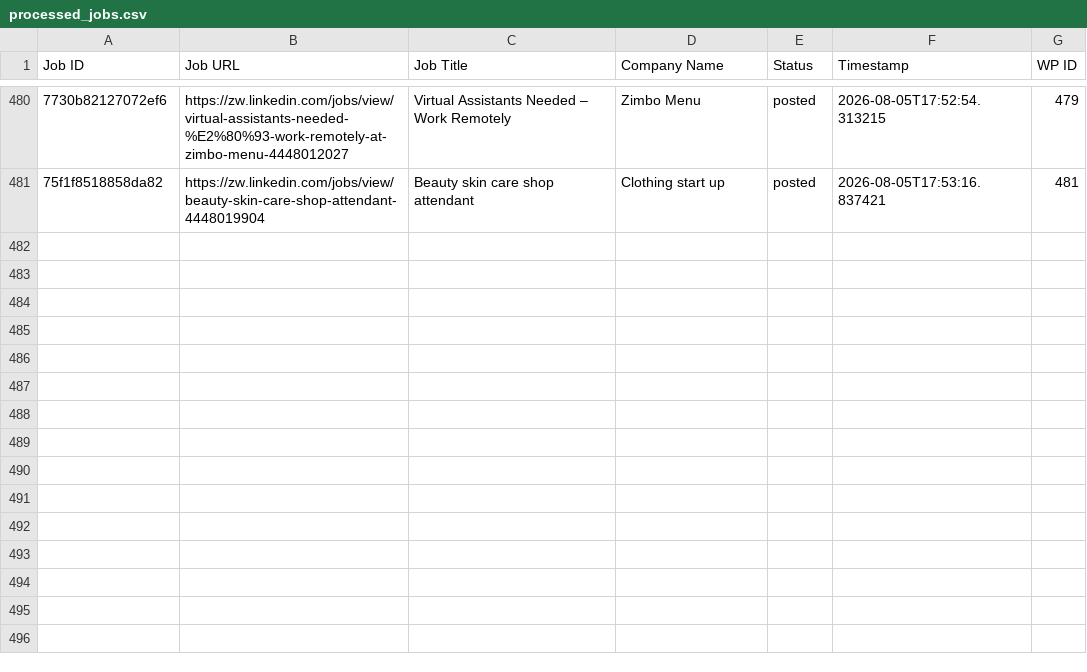
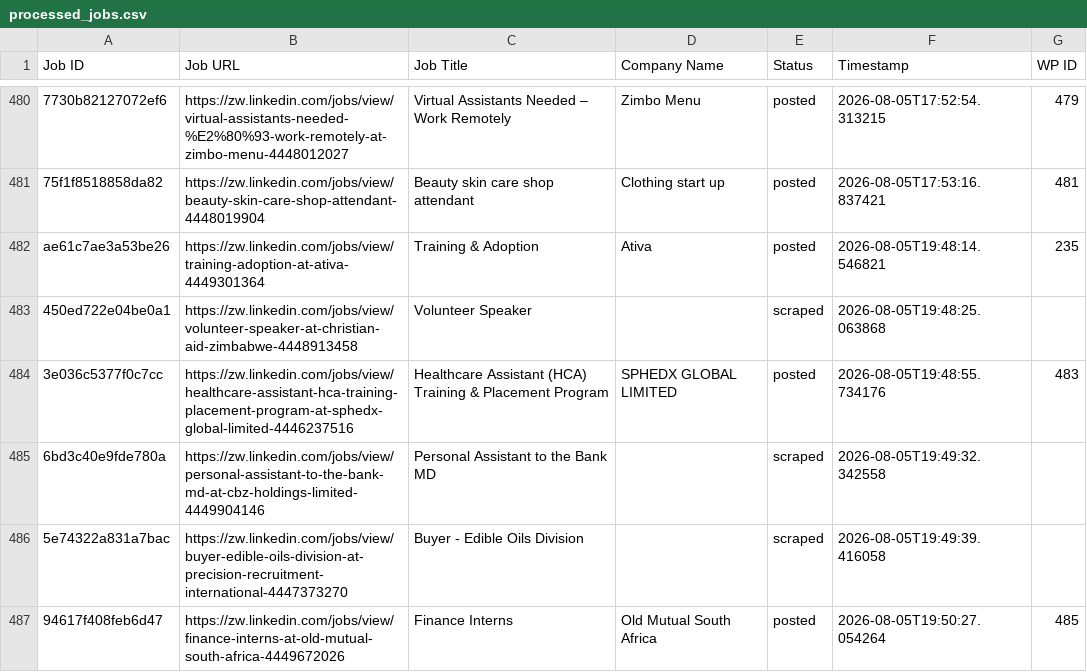
Before and after one commit to innovationinc2000/zw, a CSV file: processed_jobs.csv, drawn as a sheet; only a part is shown, gaps mark what is left out; the diff names each change by its address in the sheet, - before the commit and + after, or states it on an @@ line.

```diff
--- a/processed_jobs.csv
+++ b/processed_jobs.csv
+row 482: ae61c7ae3a53be26 | https://zw.linkedin.com/jobs/view/training-adoption-at-ativa-4449301364 | Training & Adoption | Ativa | posted | 2026-08-05T19:48:14.546821 | 235
+row 483: 450ed722e04be0a1 | https://zw.linkedin.com/jobs/view/volunteer-speaker-at-christian-aid-zimbabwe-4448913458 | Volunteer Speaker |  | scraped | 2026-08-05T19:48:25.063868
+row 484: 3e036c5377f0c7cc | https://zw.linkedin.com/jobs/view/healthcare-assistant-hca-training-placement-program-at-sphedx-global-limited-4446237516 | Healthcare Assistant (HCA) Training & Placement Program | SPHEDX GLOBAL LIMITED | posted | 2026-08-05T19:48:55.734176 | 483
+row 485: 6bd3c40e9fde780a | https://zw.linkedin.com/jobs/view/personal-assistant-to-the-bank-md-at-cbz-holdings-limited-4449904146 | Personal Assistant to the Bank MD |  | scraped | 2026-08-05T19:49:32.342558
+row 486: 5e74322a831a7bac | https://zw.linkedin.com/jobs/view/buyer-edible-oils-division-at-precision-recruitment-international-4447373270 | Buyer - Edible Oils Division |  | scraped | 2026-08-05T19:49:39.416058
+row 487: 94617f408feb6d47 | https://zw.linkedin.com/jobs/view/finance-interns-at-old-mutual-south-africa-4449672026 | Finance Interns | Old Mutual South Africa | posted | 2026-08-05T19:50:27.054264 | 485
```
